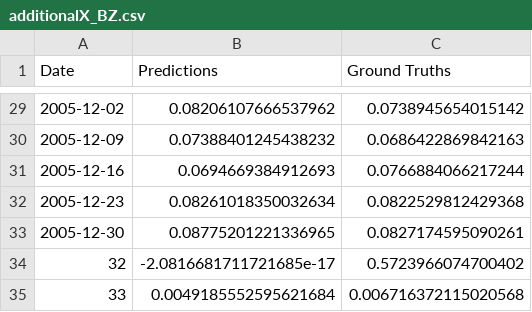
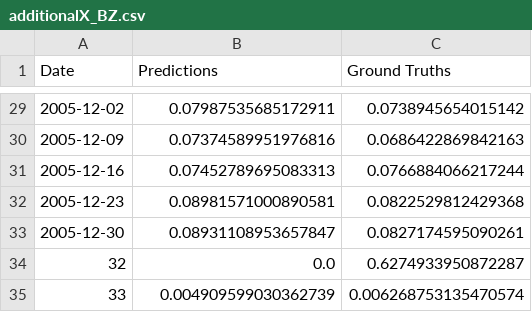
Before and after one commit to kimjuhwan1234/Volatility_Forecasting, a CSV file: Files/BiLSTM/additionalX_BZ.csv, drawn as a sheet; only a part is shown, gaps mark what is left out; the diff covers the shown part only.

```diff
--- a/Files/BiLSTM/additionalX_BZ.csv
+++ b/Files/BiLSTM/additionalX_BZ.csv
@@ -29,7 +29,7 @@ Date,Predictions,Ground Truths
-2005-12-02,0.08206107666537962,0.0738945654015142
-2005-12-09,0.07388401245438232,0.0686422869842163
-2005-12-16,0.0694669384912693,0.0766884066217244
-2005-12-23,0.08261018350032634,0.0822529812429368
-2005-12-30,0.08775201221336965,0.0827174595090261
-32,-2.0816681711721685e-17,0.5723966074700402
-33,0.0049185552595621684,0.006716372115020568
+2005-12-02,0.07987535685172911,0.0738945654015142
+2005-12-09,0.07374589951976816,0.0686422869842163
+2005-12-16,0.07452789695083313,0.0766884066217244
+2005-12-23,0.08981571000890581,0.0822529812429368
+2005-12-30,0.08931108953657847,0.0827174595090261
+32,0.0,0.6274933950872287
+33,0.004909599030362739,0.006268753135470574
```
Also changed, not shown: 27 edited cells elsewhere in this file, Files/BiLSTM/additionalX_SP.csv, 16 other files.
